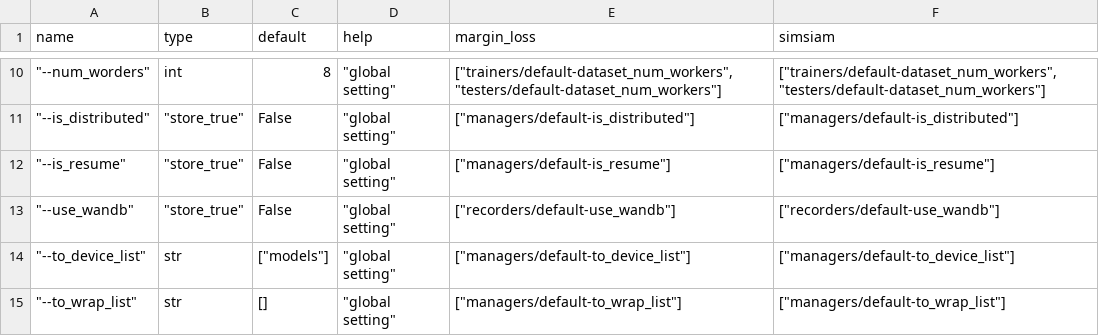
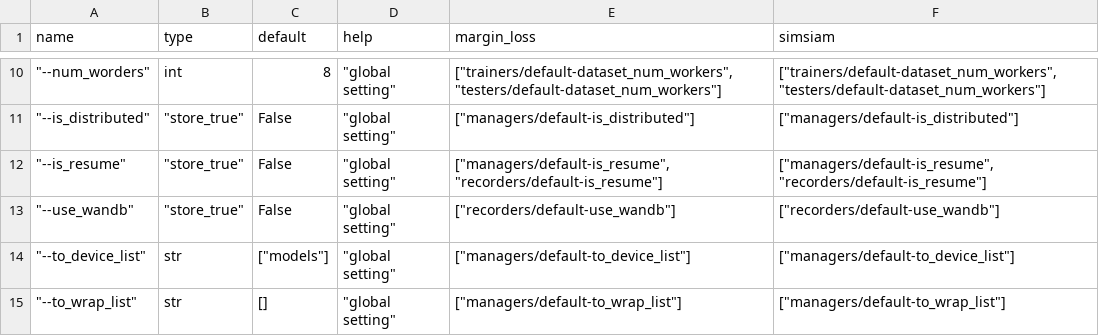
Before and after one commit to zbr17/GeDML, a CSV file: examples/config/args.csv, drawn as a sheet; only a part is shown, gaps mark what is left out.

Commit message:
fix some bugs in recorder

```diff
--- a/examples/config/args.csv
+++ b/examples/config/args.csv
@@ -11,3 +11,3 @@ name,type,default,help,margin_loss,simsiam
 """--is_distributed""","""store_true""",False,"""global setting""","[""managers/default-is_distributed""]","[""managers/default-is_distributed""]"
-"""--is_resume""","""store_true""",False,"""global setting""","[""managers/default-is_resume""]","[""managers/default-is_resume""]"
+"""--is_resume""","""store_true""",False,"""global setting""","[""managers/default-is_resume"", ""recorders/default-is_resume""]","[""managers/default-is_resume"", ""recorders/default-is_resume""]"
 """--use_wandb""","""store_true""",False,"""global setting""","[""recorders/default-use_wandb""]","[""recorders/default-use_wandb""]"
```
Also changed, not shown: 4 other files.
